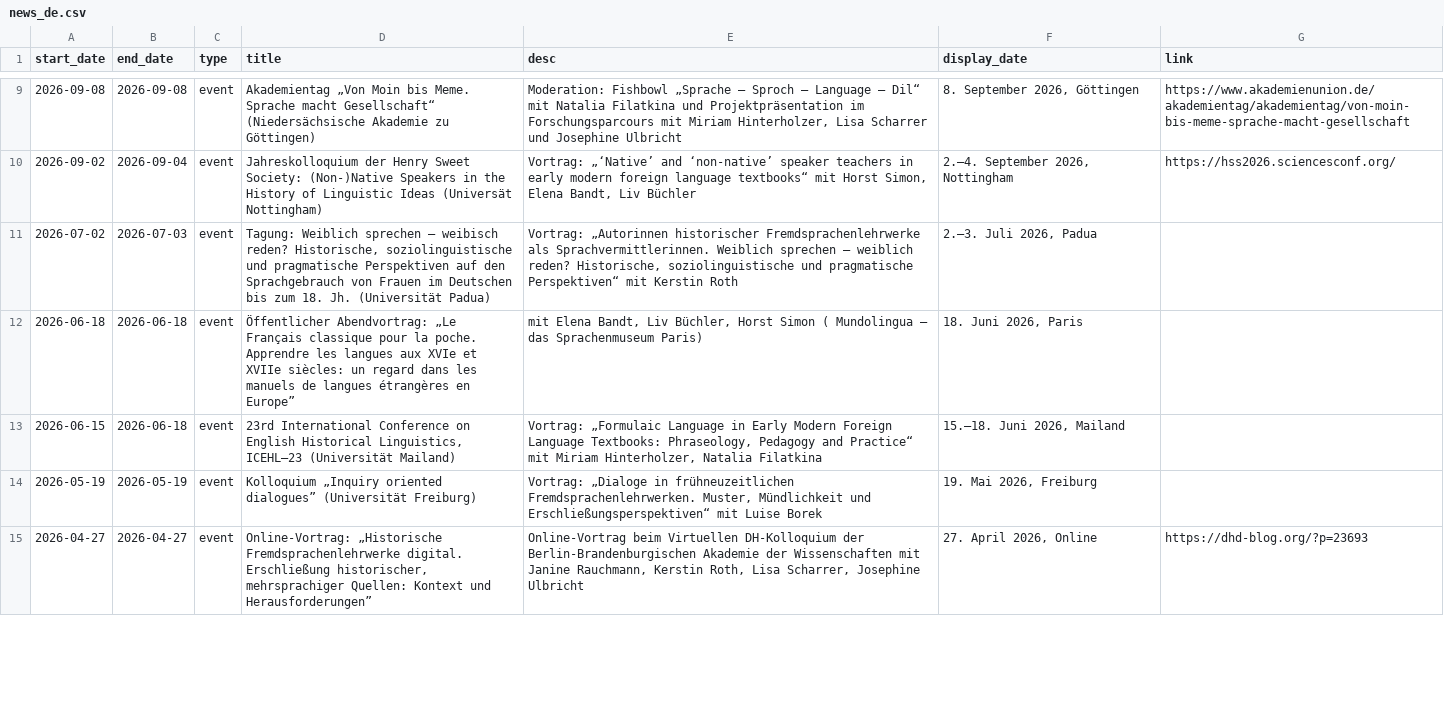
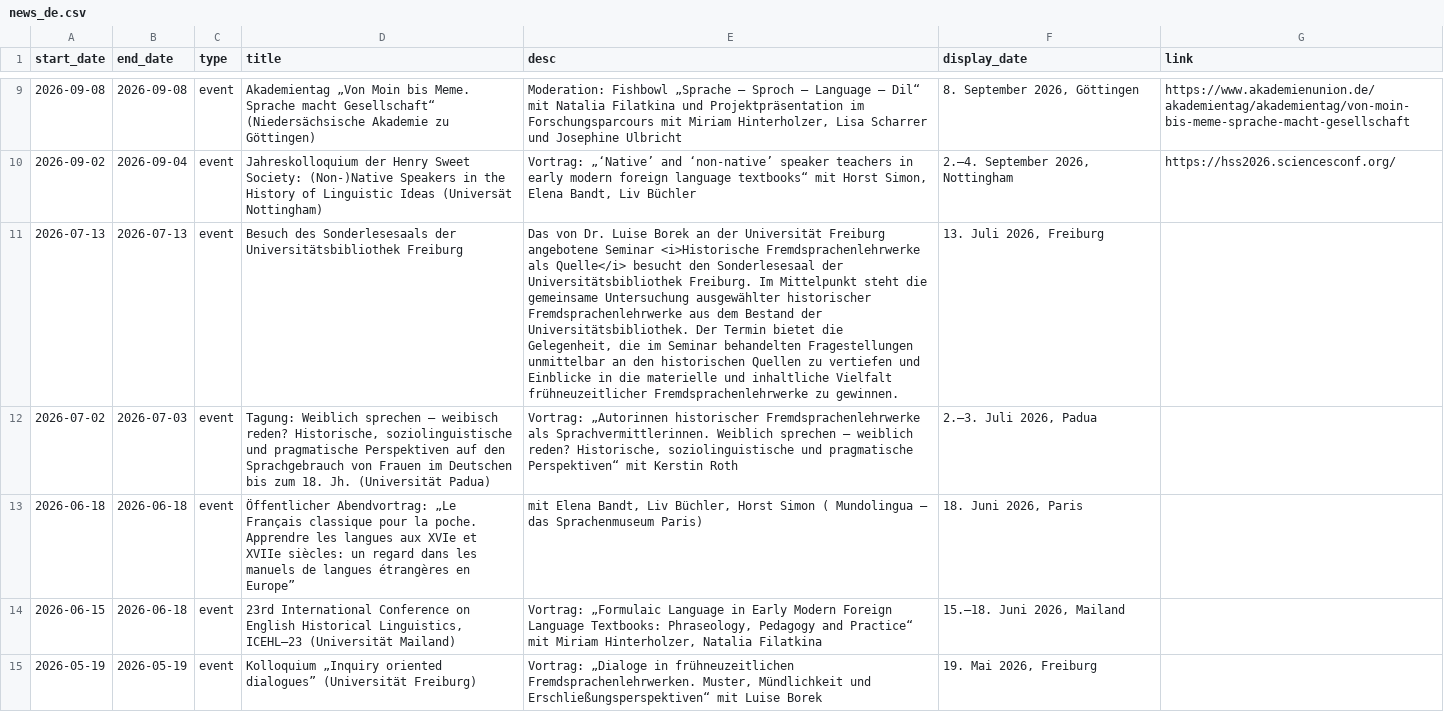
Before and after one commit to fsl-digital/fsl-digital, a CSV file: public/uploads/news/news_de.csv, drawn as a sheet; only a part is shown, gaps mark what is left out; the shorter side is filled out with more unchanged rows; the diff names each change by its address in the sheet, - before the commit and + after, or states it on an @@ line.

```diff
--- a/public/uploads/news/news_de.csv
+++ b/public/uploads/news/news_de.csv
+row 11: 2026-07-13 | 2026-07-13 | event | Besuch des Sonderlesesaals der Universitätsbibliothek Freiburg | Das von Dr. Luise Borek an der Universität Freiburg angebotene Seminar <i>Historische Fremdsprachenlehrwerke als Quelle</i> besucht den Sonderlesesaal der Universitätsbibliothek Freiburg. Im Mittelpunkt steht die gemeinsame Untersuchung ausgewählter historischer Fremdsprachenlehrwerke aus dem Bestand der Universitätsbibliothek. Der Termin bietet die Gelegenheit, die im Seminar behandelten Fragestellungen unmittelbar an den historischen Quellen zu vertiefen und Einblicke in die materielle und inhaltliche Vielfalt frühneuzeitlicher Fremdsprachenlehrwerke zu gewinnen. | 13. Juli 2026, Freiburg
```
Also changed, not shown: public/uploads/news/news_en.csv, public/uploads/publications/publications_de.csv, 1 other file.
